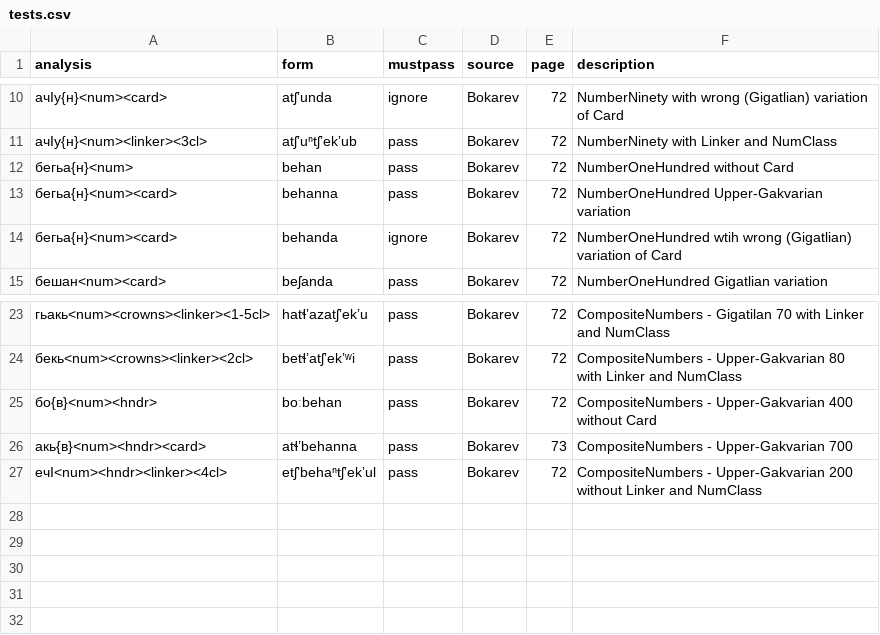
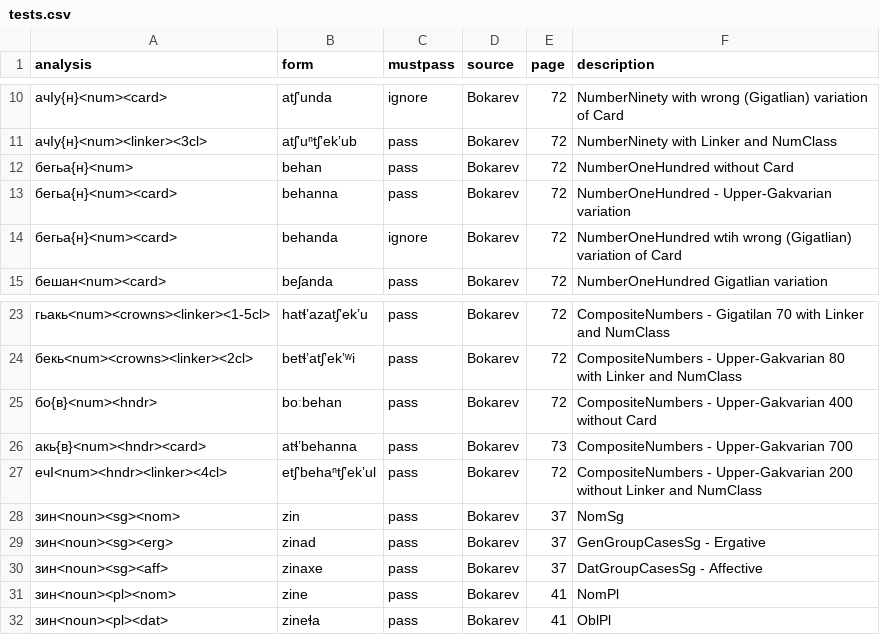
Before and after one commit to ZinaBudilova/Chamalal_parser, a CSV file: tests.csv, drawn as a sheet; only a part is shown, gaps mark what is left out.

Commit message:
added tests for nouns

```diff
--- a/tests.csv
+++ b/tests.csv
@@ -12,3 +12,3 @@ analysis,form,mustpass,source,page,description
 бегьа{н}<num>,behan,pass,Bokarev,72,NumberOneHundred without Card
-бегьа{н}<num><card>,behanna,pass,Bokarev,72,NumberOneHundred Upper-Gakvarian variation
+бегьа{н}<num><card>,behanna,pass,Bokarev,72,NumberOneHundred - Upper-Gakvarian variation
 бегьа{н}<num><card>,behanda,ignore,Bokarev,72,NumberOneHundred wtih wrong (Gigatlian) variation of Card
@@ -27 +27,6 @@ analysis,form,mustpass,source,page,description
 ечI<num><hndr><linker><4cl>,etʃʼbehaⁿtʃʼekʼul,pass,Bokarev,72,CompositeNumbers - Upper-Gakvarian 200 without Linker and NumClass
+зин<noun><sg><nom>,zin,pass,Bokarev,37,NomSg
+зин<noun><sg><erg>,zinad,pass,Bokarev,37,GenGroupCasesSg - Ergative
+зин<noun><sg><aff>,zinaxe,pass,Bokarev,37,DatGroupCasesSg - Affective
+зин<noun><pl><nom>,zine,pass,Bokarev,41,NomPl
+зин<noun><pl><dat>,zineɬa,pass,Bokarev,41,OblPl
```
Also changed, not shown: 2 other files.
